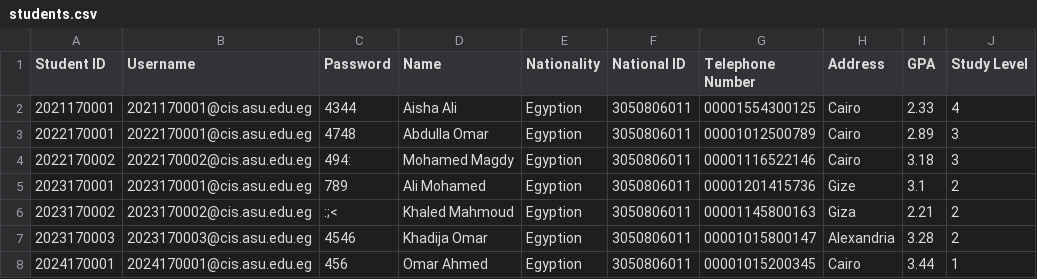
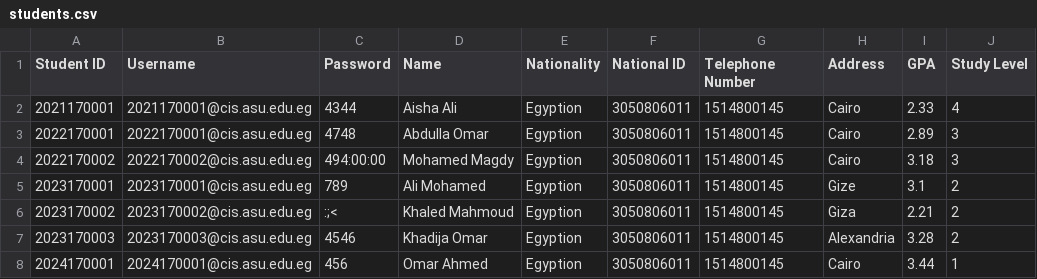
Before and after one commit to Youssef-Hamada10/Course-Registration-System, a CSV file: Course-Registration-System/students.csv, drawn as a sheet; only a part is shown; the diff names each change by its address in the sheet, - before the commit and + after, or states it on an @@ line.

```diff
--- a/Course-Registration-System/students.csv
+++ b/Course-Registration-System/students.csv
-G2 (Telephone Number): 00001554300125
+G2 (Telephone Number): 1514800145
-G3 (Telephone Number): 00001012500789
+G3 (Telephone Number): 1514800145
-C4 (Password): 494:
+C4 (Password): 494:00:00
-G4 (Telephone Number): 00001116522146
+G4 (Telephone Number): 1514800145
-G5 (Telephone Number): 00001201415736
+G5 (Telephone Number): 1514800145
-G6 (Telephone Number): 00001145800163
+G6 (Telephone Number): 1514800145
-G7 (Telephone Number): 00001015800147
+G7 (Telephone Number): 1514800145
-G8 (Telephone Number): 00001015200345
+G8 (Telephone Number): 1514800145
```
Also changed, not shown: 4 other files.
